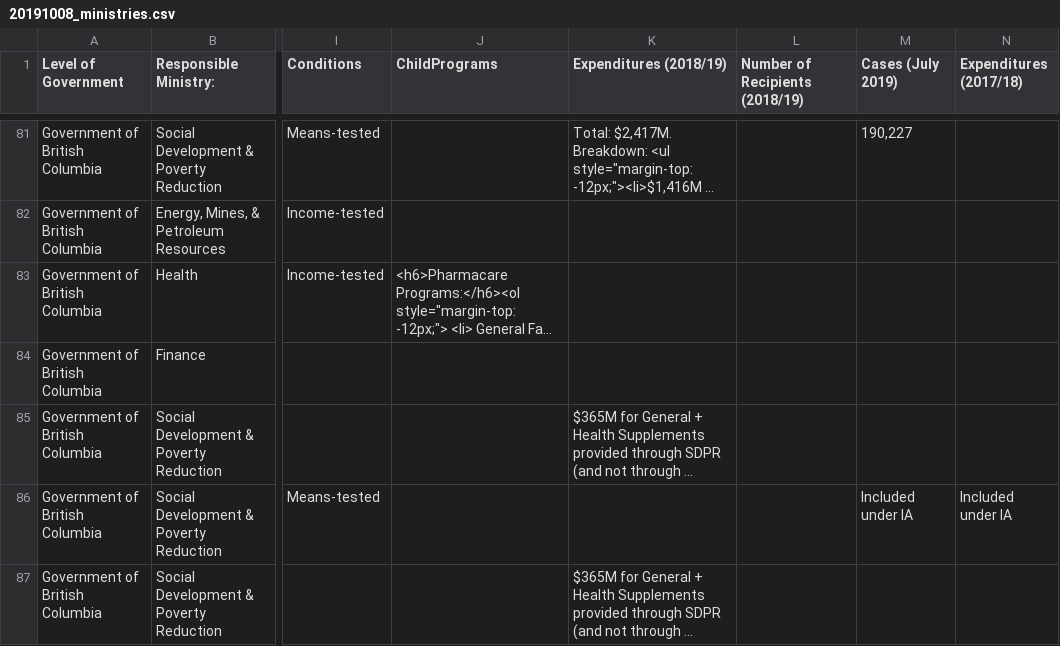
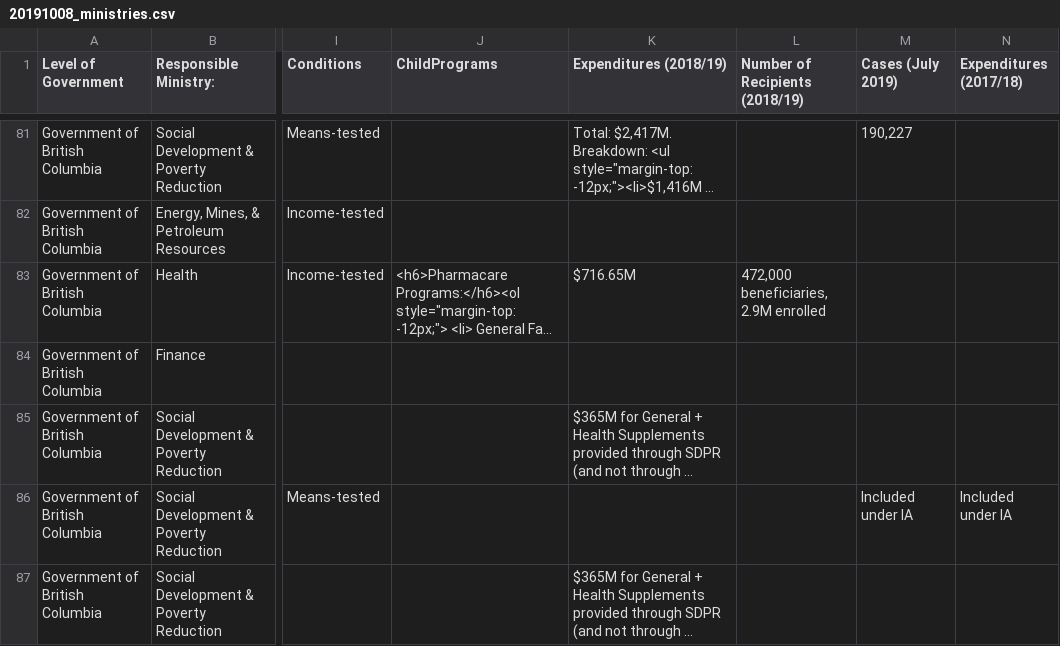
Before and after one commit to lmtedds/BC-Basic-Income-Data-Visualization, a CSV file: data/20191008_ministries.csv, drawn as a sheet; only a part is shown, gaps mark what is left out; long unchanged cells end in …; the diff names each change by its address in the sheet, - before the commit and + after, or states it on an @@ line.

```diff
--- a/data/20191008_ministries.csv
+++ b/data/20191008_ministries.csv
-K83 (Expenditures (2018/19)): (empty)
+K83 (Expenditures (2018/19)): $716.65M
-L83 (Number of Recipients (2018/19)): (empty)
+L83 (Number of Recipients (2018/19)): 472,000 beneficiaries, 2.9M enrolled
```
Also changed, not shown: 9 other files.
